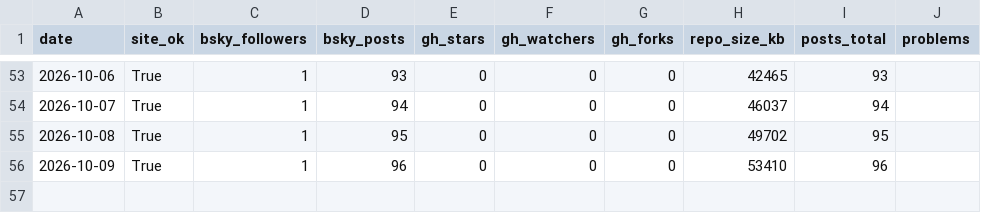
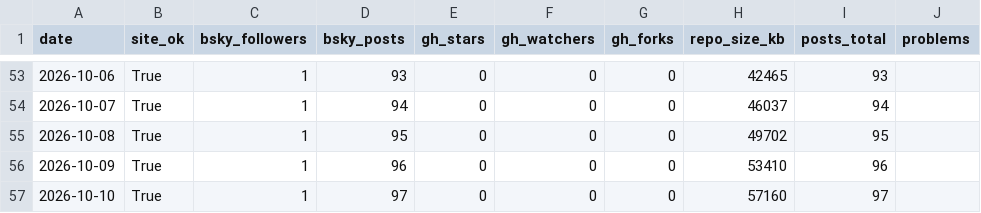
Before and after one commit to estrada-josh/attention, a CSV file: audiences/oddsdrift/data/metrics.csv, drawn as a sheet; only a part is shown, gaps mark what is left out; the diff names each change by its address in the sheet, - before the commit and + after, or states it on an @@ line.

```diff
--- a/audiences/oddsdrift/data/metrics.csv
+++ b/audiences/oddsdrift/data/metrics.csv
+row 57: 2026-10-10 | True | 1 | 97 | 0 | 0 | 0 | 57160 | 97
```
Also changed, not shown: 1 other file.
